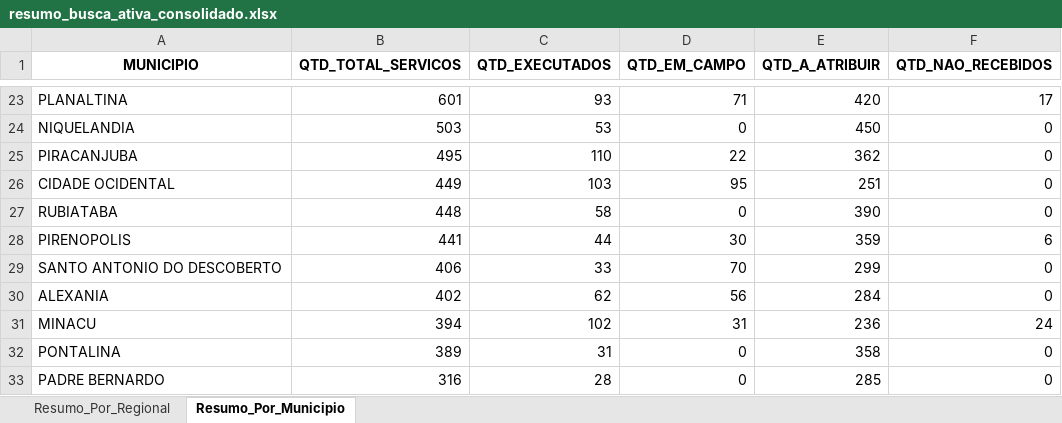
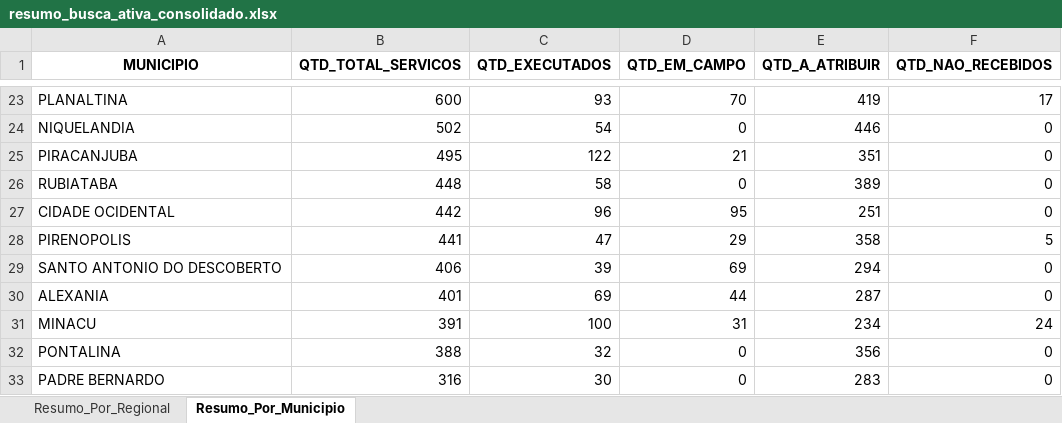
Before and after one commit to Pliniomr20/Busca-Ativa, an Excel workbook: resumo_busca_ativa_consolidado.xlsx, sheet Resumo_Por_Municipio, drawn as a sheet; only a part is shown, gaps mark what is left out; values as stored, in another font and other column widths than the file's, no borders; removed rows and columns are numbered as before the commit, all else as after; the diff covers the shown part only; the diff names each change by its address in the sheet, - before the commit and + after, or states it on an @@ line.

```diff
--- a/resumo_busca_ativa_consolidado.xlsx (sheet Resumo_Por_Municipio)
+++ b/resumo_busca_ativa_consolidado.xlsx (sheet Resumo_Por_Municipio)
-B23 (QTD_TOTAL_SERVICOS): 601
+B23 (QTD_TOTAL_SERVICOS): 600
-D23 (QTD_EM_CAMPO): 71
+D23 (QTD_EM_CAMPO): 70
-E23 (QTD_A_ATRIBUIR): 420
+E23 (QTD_A_ATRIBUIR): 419
-B24 (QTD_TOTAL_SERVICOS): 503
+B24 (QTD_TOTAL_SERVICOS): 502
-C24 (QTD_EXECUTADOS): 53
+C24 (QTD_EXECUTADOS): 54
-E24 (QTD_A_ATRIBUIR): 450
+E24 (QTD_A_ATRIBUIR): 446
-C25 (QTD_EXECUTADOS): 110
+C25 (QTD_EXECUTADOS): 122
-D25 (QTD_EM_CAMPO): 22
+D25 (QTD_EM_CAMPO): 21
-E25 (QTD_A_ATRIBUIR): 362
+E25 (QTD_A_ATRIBUIR): 351
-row 26: CIDADE OCIDENTAL | 449 | 103 | 95 | 251 | 0
-E26 (QTD_A_ATRIBUIR): 390
+E26 (QTD_A_ATRIBUIR): 389
+row 27: CIDADE OCIDENTAL | 442 | 96 | 95 | 251 | 0
-C28 (QTD_EXECUTADOS): 44
+C28 (QTD_EXECUTADOS): 47
-D28 (QTD_EM_CAMPO): 30
+D28 (QTD_EM_CAMPO): 29
-E28 (QTD_A_ATRIBUIR): 359
+E28 (QTD_A_ATRIBUIR): 358
-F28 (QTD_NAO_RECEBIDOS): 6
+F28 (QTD_NAO_RECEBIDOS): 5
-C29 (QTD_EXECUTADOS): 33
+C29 (QTD_EXECUTADOS): 39
-D29 (QTD_EM_CAMPO): 70
+D29 (QTD_EM_CAMPO): 69
-E29 (QTD_A_ATRIBUIR): 299
+E29 (QTD_A_ATRIBUIR): 294
-B30 (QTD_TOTAL_SERVICOS): 402
+B30 (QTD_TOTAL_SERVICOS): 401
-C30 (QTD_EXECUTADOS): 62
+C30 (QTD_EXECUTADOS): 69
-D30 (QTD_EM_CAMPO): 56
+D30 (QTD_EM_CAMPO): 44
-E30 (QTD_A_ATRIBUIR): 284
+E30 (QTD_A_ATRIBUIR): 287
-B31 (QTD_TOTAL_SERVICOS): 394
+B31 (QTD_TOTAL_SERVICOS): 391
-C31 (QTD_EXECUTADOS): 102
+C31 (QTD_EXECUTADOS): 100
-E31 (QTD_A_ATRIBUIR): 236
+E31 (QTD_A_ATRIBUIR): 234
-B32 (QTD_TOTAL_SERVICOS): 389
+B32 (QTD_TOTAL_SERVICOS): 388
-C32 (QTD_EXECUTADOS): 31
+C32 (QTD_EXECUTADOS): 32
-E32 (QTD_A_ATRIBUIR): 358
+E32 (QTD_A_ATRIBUIR): 356
-C33 (QTD_EXECUTADOS): 28
+C33 (QTD_EXECUTADOS): 30
-E33 (QTD_A_ATRIBUIR): 285
+E33 (QTD_A_ATRIBUIR): 283
```
Also changed, not shown: 9 added rows, 9 removed rows and 146 edited cells elsewhere in this sheet, sheet Resumo_Por_Regional, 1 other file.
